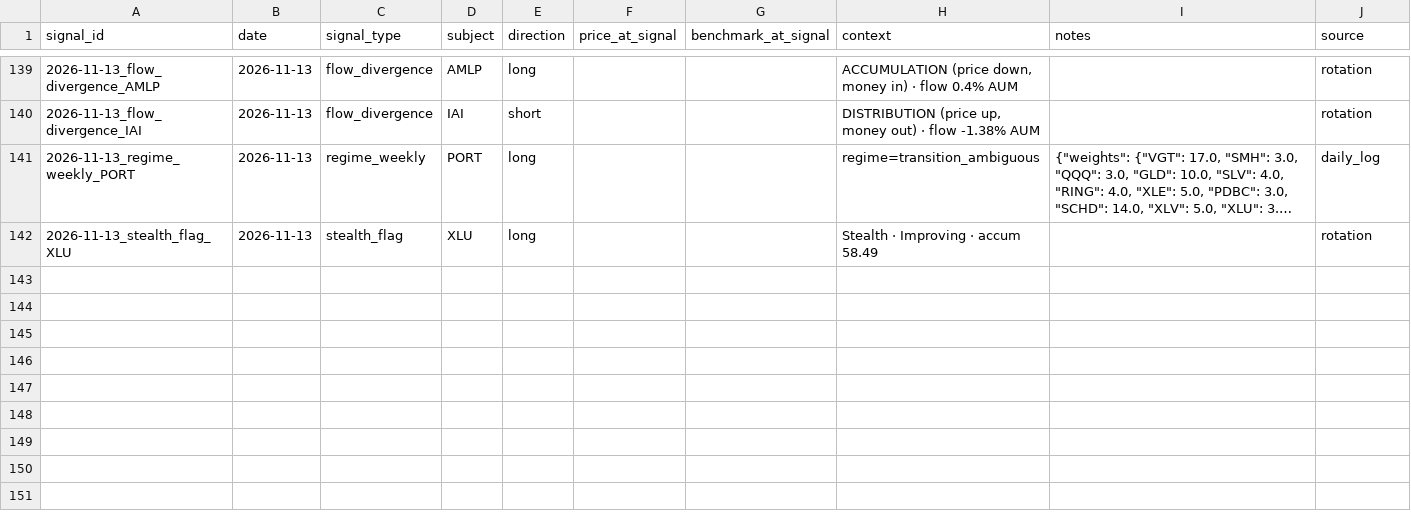
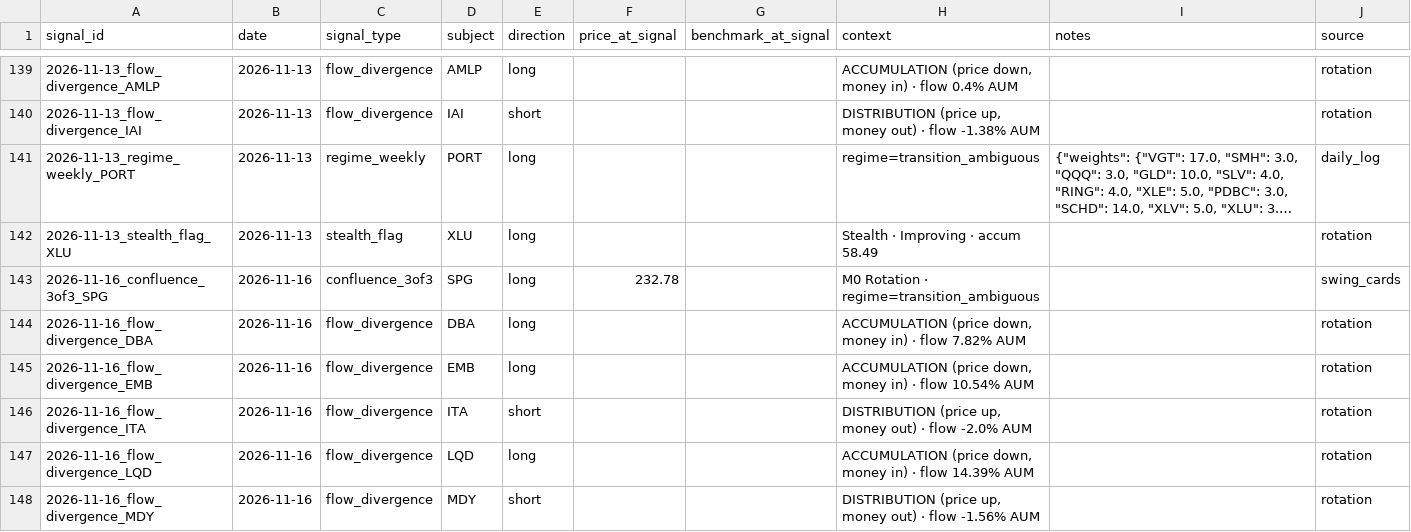
Before and after one commit to timothylundeen2008-web/Portfolio-Tracker, a CSV file: data/signal_outcomes.csv, drawn as a sheet; only a part is shown, gaps mark what is left out; long unchanged cells end in …; the diff names each change by its address in the sheet, - before the commit and + after, or states it on an @@ line.

```diff
--- a/data/signal_outcomes.csv
+++ b/data/signal_outcomes.csv
+row 143: 2026-11-16_confluence_3of3_SPG | 2026-11-16 | confluence_3of3 | SPG | long | 232.78 |  | M0 Rotation · regime=transition_ambiguous |  | swing_cards
+row 144: 2026-11-16_flow_divergence_DBA | 2026-11-16 | flow_divergence | DBA | long |  |  | ACCUMULATION (price down, money in) · flow 7.82% AUM |  | rotation
+row 145: 2026-11-16_flow_divergence_EMB | 2026-11-16 | flow_divergence | EMB | long |  |  | ACCUMULATION (price down, money in) · flow 10.54% AUM |  | rotation
+row 146: 2026-11-16_flow_divergence_ITA | 2026-11-16 | flow_divergence | ITA | short |  |  | DISTRIBUTION (price up, money out) · flow -2.0% AUM |  | rotation
+row 147: 2026-11-16_flow_divergence_LQD | 2026-11-16 | flow_divergence | LQD | long |  |  | ACCUMULATION (price down, money in) · flow 14.39% AUM |  | rotation
+row 148: 2026-11-16_flow_divergence_MDY | 2026-11-16 | flow_divergence | MDY | short |  |  | DISTRIBUTION (price up, money out) · flow -1.56% AUM |  | rotation
```
Also changed, not shown: data/model_book.csv, 2 other files.
